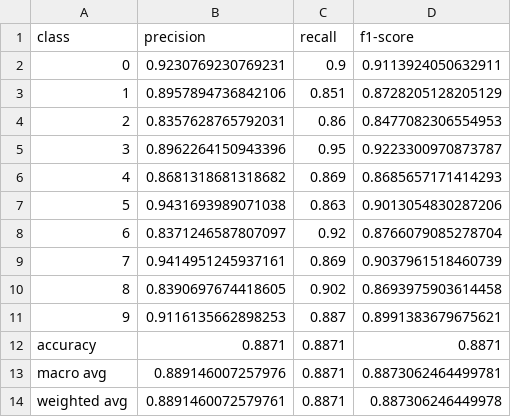
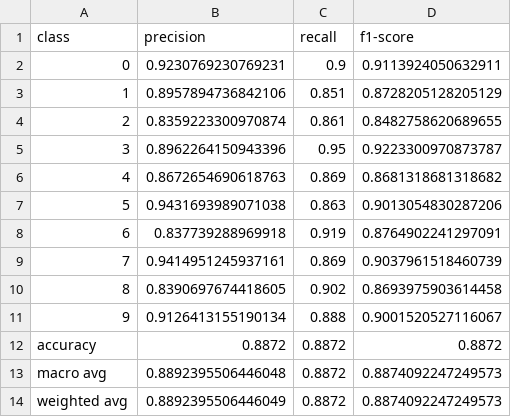
Before and after one commit to semcovici/kmnist, a CSV file: results/metrics/cnn_test_results.csv, drawn as a sheet.

```diff
--- a/results/metrics/cnn_test_results.csv
+++ b/results/metrics/cnn_test_results.csv
@@ -3,12 +3,12 @@ class,precision,recall,f1-score
 1,0.8957894736842106,0.851,0.8728205128205129
-2,0.8357628765792031,0.86,0.8477082306554953
+2,0.8359223300970874,0.861,0.8482758620689655
 3,0.8962264150943396,0.95,0.9223300970873787
-4,0.8681318681318682,0.869,0.8685657171414293
+4,0.8672654690618763,0.869,0.8681318681318682
 5,0.9431693989071038,0.863,0.9013054830287206
-6,0.8371246587807097,0.92,0.8766079085278704
+6,0.837739288969918,0.919,0.8764902241297091
 7,0.9414951245937161,0.869,0.9037961518460739
 8,0.8390697674418605,0.902,0.8693975903614458
-9,0.9116135662898253,0.887,0.8991383679675621
-accuracy,0.8871,0.8871,0.8871
-macro avg,0.889146007257976,0.8871,0.8873062464499781
-weighted avg,0.8891460072579761,0.8871,0.887306246449978
+9,0.9126413155190134,0.888,0.9001520527116067
+accuracy,0.8872,0.8872,0.8872
+macro avg,0.8892395506446048,0.8872,0.8874092247249573
+weighted avg,0.8892395506446049,0.8872,0.8874092247249573
```
Also changed, not shown: results/metrics/cnn_com_data_augmentation_test_results.csv, results/metrics/cnn_com_data_augmentation_train_results.csv, 54 other files.
